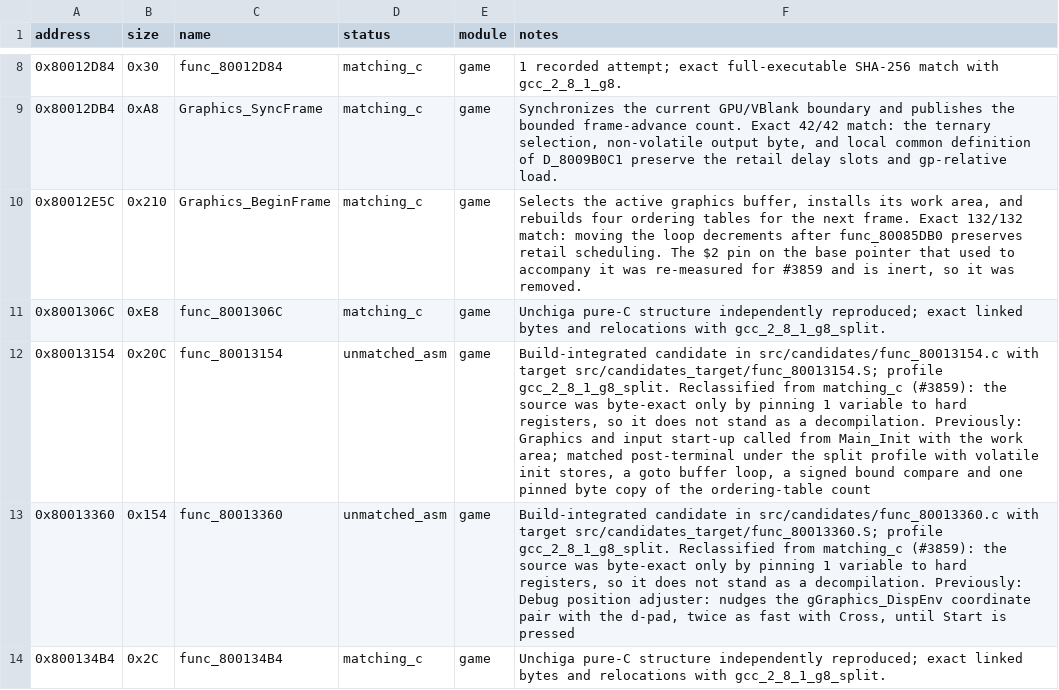
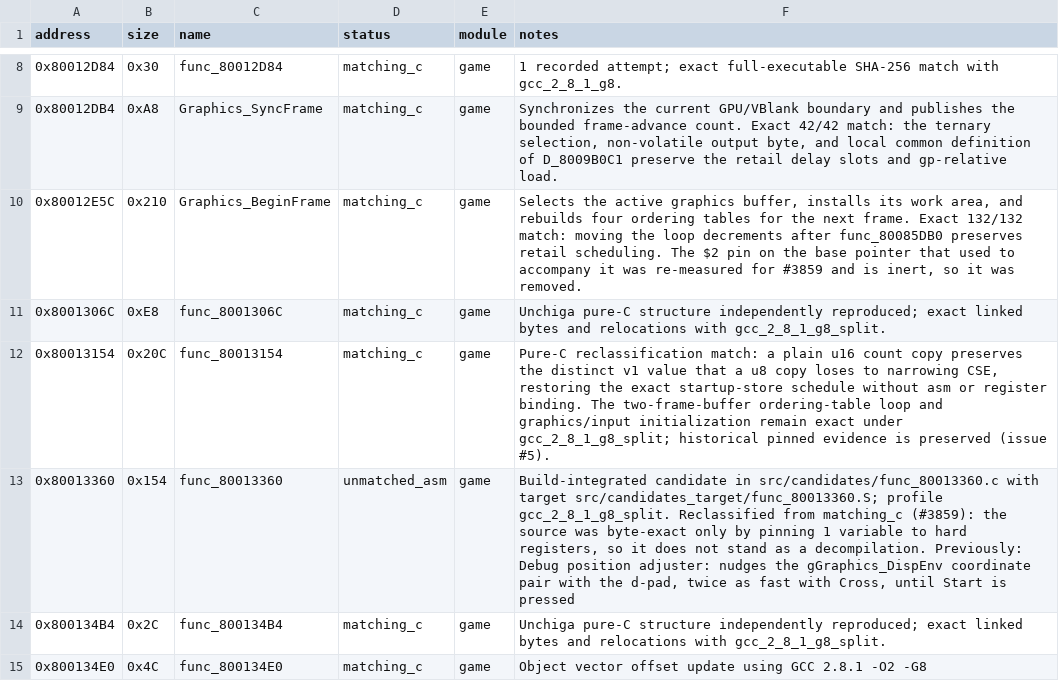
Before and after one commit to Unchiga/DecompRecomp, a CSV file: config/slus_01411/functions.csv, drawn as a sheet; only a part is shown, gaps mark what is left out; the shorter side is filled out with more unchanged rows.

```diff
--- a/config/slus_01411/functions.csv
+++ b/config/slus_01411/functions.csv
@@ -11,3 +11,3 @@ address,size,name,status,module,notes
 0x8001306C,0xE8,func_8001306C,matching_c,game,Unchiga pure-C structure independently reproduced; exact linked bytes and relocations with gcc_2_8_1_g8_split.
-0x80013154,0x20C,func_80013154,unmatched_asm,game,"Build-integrated candidate in src/candidates/func_80013154.c with target src/candidates_target/func_80013154.S; profile gcc_2_8_1_g8_split. Reclassified from matching_c (#3859): the source was byte-exact only by pinning 1 variable to hard registers, so it does not stand as a decompilation. Previously: Graphics and input start-up called from Main_Init with the work area; matched post-terminal under the split profile with volatile init stores, a goto buffer loop, a signed bound compare and one pinned byte copy of the ordering-table count"
+0x80013154,0x20C,func_80013154,matching_c,game,"Pure-C reclassification match: a plain u16 count copy preserves the distinct v1 value that a u8 copy loses to narrowing CSE, restoring the exact startup-store schedule without asm or register binding. The two-frame-buffer ordering-table loop and graphics/input initialization remain exact under gcc_2_8_1_g8_split; historical pinned evidence is preserved (issue #5)."
 0x80013360,0x154,func_80013360,unmatched_asm,game,"Build-integrated candidate in src/candidates/func_80013360.c with target src/candidates_target/func_80013360.S; profile gcc_2_8_1_g8_split. Reclassified from matching_c (#3859): the source was byte-exact only by pinning 1 variable to hard registers, so it does not stand as a decompilation. Previously: Debug position adjuster: nudges the gGraphics_DispEnv coordinate pair with the d-pad, twice as fast with Cross, until Start is pressed"
```
Also changed, not shown: 14 other files.
